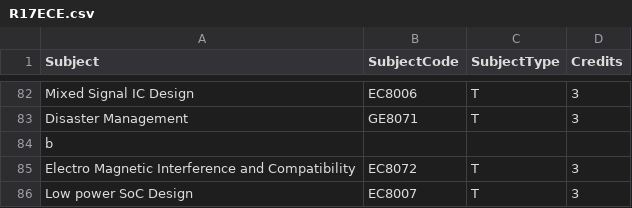
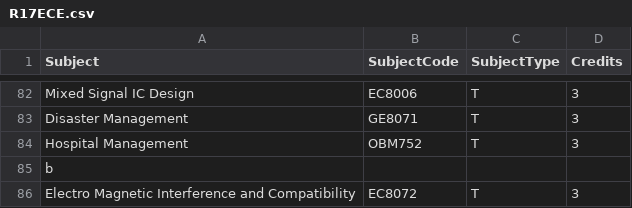
Before and after one commit to Devamuthan/raa-server, a CSV file: source/subjects/R17ECE.csv, drawn as a sheet; only a part is shown, gaps mark what is left out; the shorter side is filled out with more unchanged rows; the diff names each change by its address in the sheet, - before the commit and + after, or states it on an @@ line.

```diff
--- a/source/subjects/R17ECE.csv
+++ b/source/subjects/R17ECE.csv
+row 84: Hospital Management | OBM752 | T | 3
```
Also changed, not shown: source/subjects/R17AUTO.csv, source/subjects/R17CSE.csv, 14 other files.
